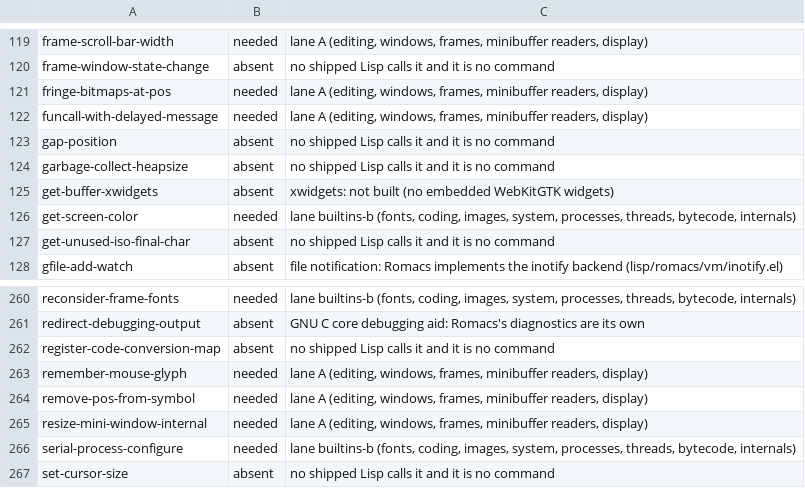
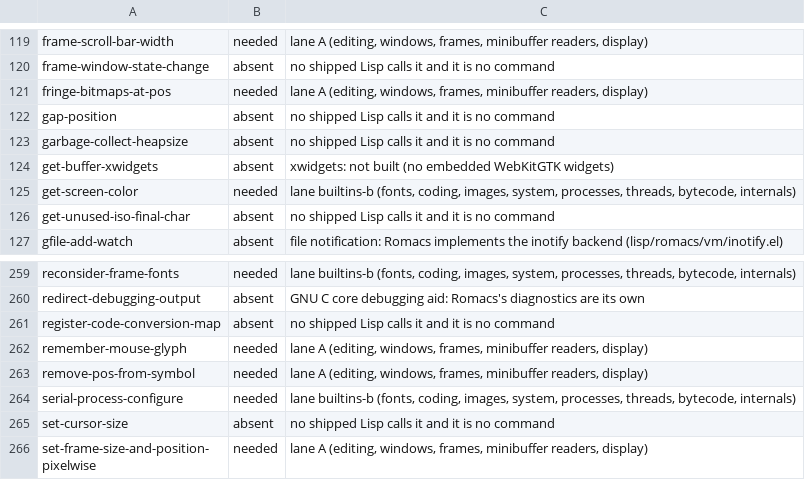
Before and after one commit to romacs-org/romacs, a TSV file: ledger/defun-census.tsv, drawn as a sheet; only a part is shown, gaps mark what is left out; the shorter side is filled out with more unchanged rows.

Commit message:
ledger: Take the delayed message and mini-window resize out of the defun census
The census lists the GNU DEFUNs a Romacs session leaves undefined; this branch defines these now.

```diff
--- a/ledger/defun-census.tsv
+++ b/ledger/defun-census.tsv
@@ -121,3 +121,2 @@ frame-window-state-change	absent	no shipped Lisp calls it and it is no command
 fringe-bitmaps-at-pos	needed	lane A (editing, windows, frames, minibuffer readers, display)
-funcall-with-delayed-message	needed	lane A (editing, windows, frames, minibuffer readers, display)
 gap-position	absent	no shipped Lisp calls it and it is no command
@@ -264,3 +263,2 @@ remember-mouse-glyph	needed	lane A (editing, windows, frames, minibuffer readers
 remove-pos-from-symbol	needed	lane A (editing, windows, frames, minibuffer readers, display)
-resize-mini-window-internal	needed	lane A (editing, windows, frames, minibuffer readers, display)
 serial-process-configure	needed	lane builtins-b (fonts, coding, images, system, processes, threads, bytecode, internals)
```
